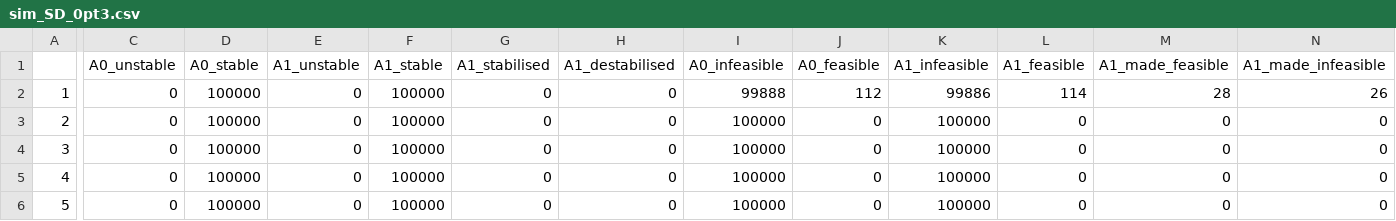
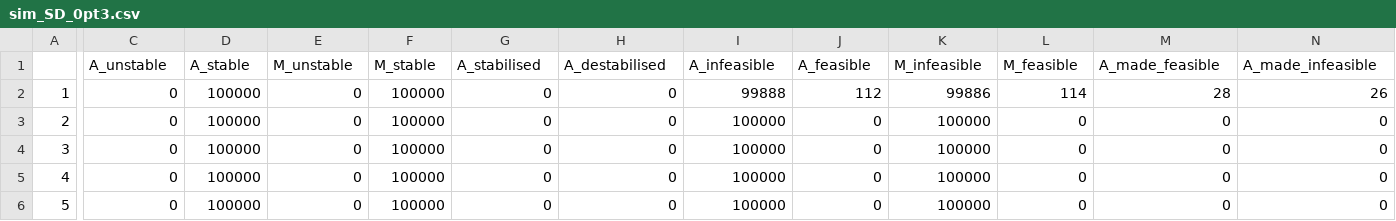
Before and after one commit to bradduthie/RandomMatrixStability, a CSV file: notebook/sim_results/C_0pt05/sim_SD_0pt3.csv, drawn as a sheet; only a part is shown, gaps mark what is left out; the diff names each change by its address in the sheet, - before the commit and + after, or states it on an @@ line.

```diff
--- a/notebook/sim_results/C_0pt05/sim_SD_0pt3.csv
+++ b/notebook/sim_results/C_0pt05/sim_SD_0pt3.csv
-C1: A0_unstable
+C1: A_unstable
-D1: A0_stable
+D1: A_stable
-E1: A1_unstable
+E1: M_unstable
-F1: A1_stable
+F1: M_stable
-G1: A1_stabilised
+G1: A_stabilised
-H1: A1_destabilised
+H1: A_destabilised
-I1: A0_infeasible
+I1: A_infeasible
-J1: A0_feasible
+J1: A_feasible
-K1: A1_infeasible
+K1: M_infeasible
-L1: A1_feasible
+L1: M_feasible
-M1: A1_made_feasible
+M1: A_made_feasible
-N1: A1_made_infeasible
+N1: A_made_infeasible
```
Also changed, not shown: notebook/sim_results/ecology/cascade_C_1.csv, notebook/sim_results/ecology/pred-prey_C_1.csv, 15 other files.
